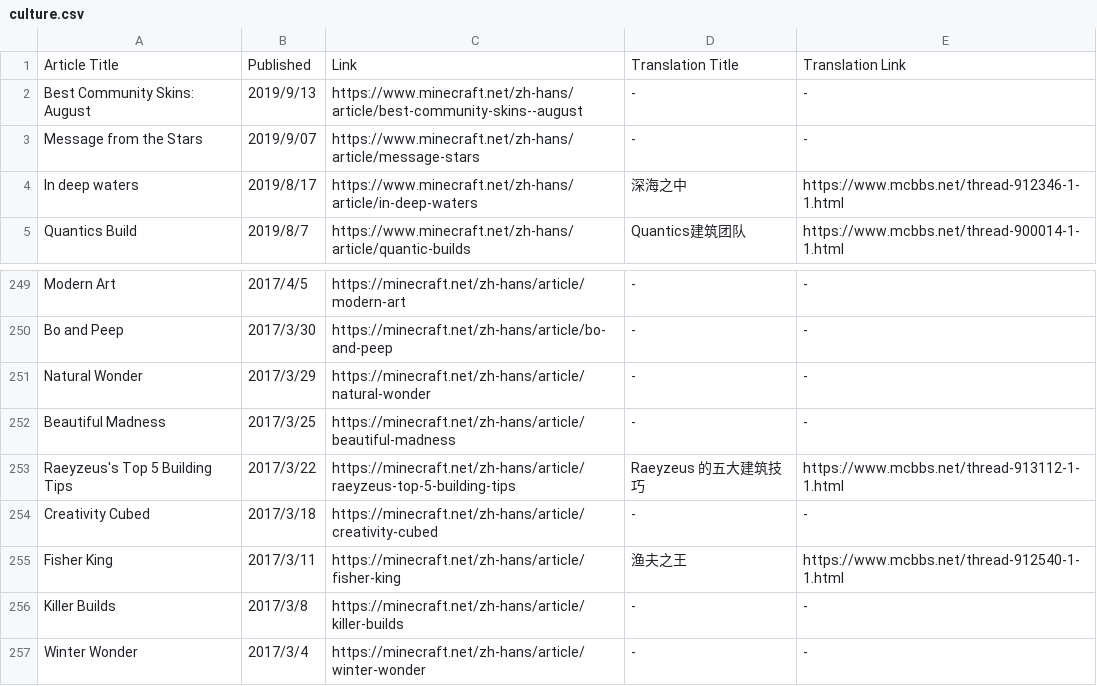
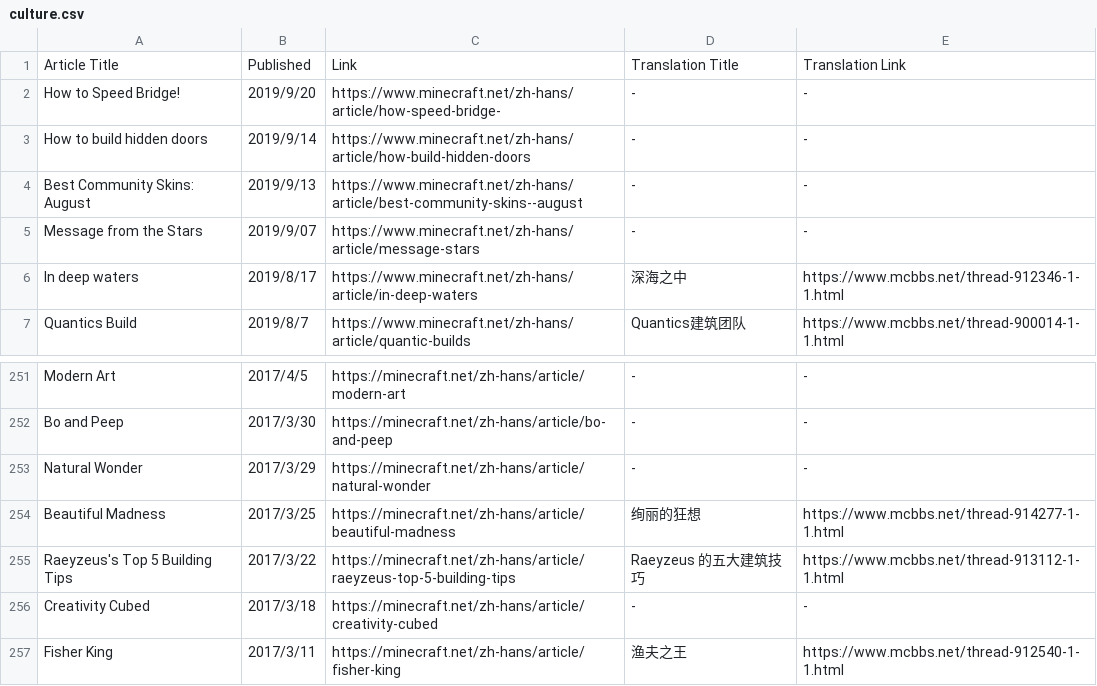
Before and after one commit to SPXFellow/minecraft.net-translations, a CSV file: culture.csv, drawn as a sheet; only a part is shown, gaps mark what is left out; the shorter side is filled out with more unchanged rows.

```diff
--- a/culture.csv
+++ b/culture.csv
@@ -1,2 +1,4 @@
 Article Title,Published,Link,Translation Title,Translation Link
+How to Speed Bridge!,2019/9/20,https://www.minecraft.net/zh-hans/article/how-speed-bridge-,-,-
+How to build hidden doors,2019/9/14,https://www.minecraft.net/zh-hans/article/how-build-hidden-doors,-,-
 Best Community Skins: August,2019/9/13,https://www.minecraft.net/zh-hans/article/best-community-skins--august,-,-
@@ -251,3 +253,3 @@ Bo and Peep,2017/3/30,https://minecraft.net/zh-hans/article/bo-and-peep,-,-
 Natural Wonder,2017/3/29,https://minecraft.net/zh-hans/article/natural-wonder,-,-
-Beautiful Madness,2017/3/25,https://minecraft.net/zh-hans/article/beautiful-madness,-,-
+Beautiful Madness,2017/3/25,https://minecraft.net/zh-hans/article/beautiful-madness,绚丽的狂想,https://www.mcbbs.net/thread-914277-1-1.html
 Raeyzeus's Top 5 Building Tips,2017/3/22,https://minecraft.net/zh-hans/article/raeyzeus-top-5-building-tips,Raeyzeus 的五大建筑技巧,https://www.mcbbs.net/thread-913112-1-1.html
```
Also changed, not shown: insider.csv.
